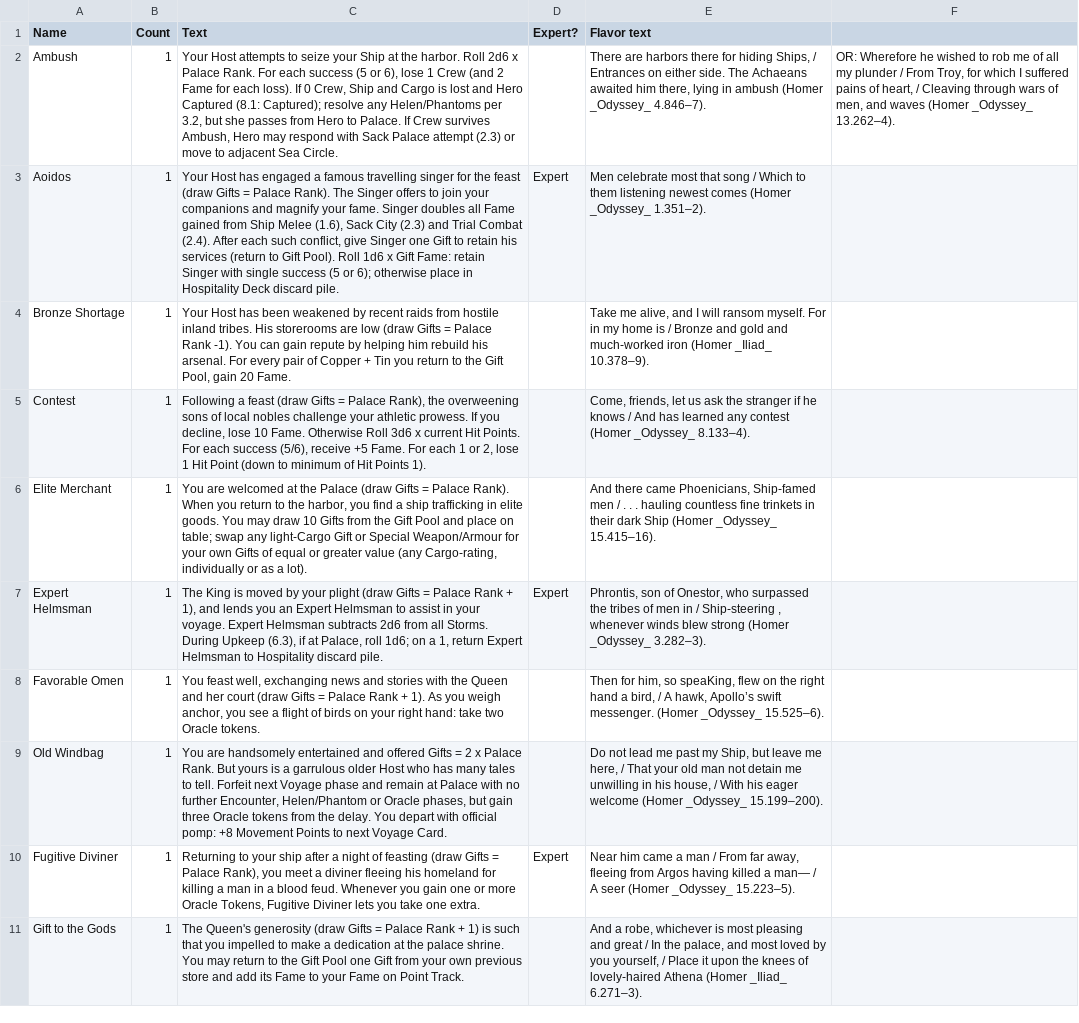
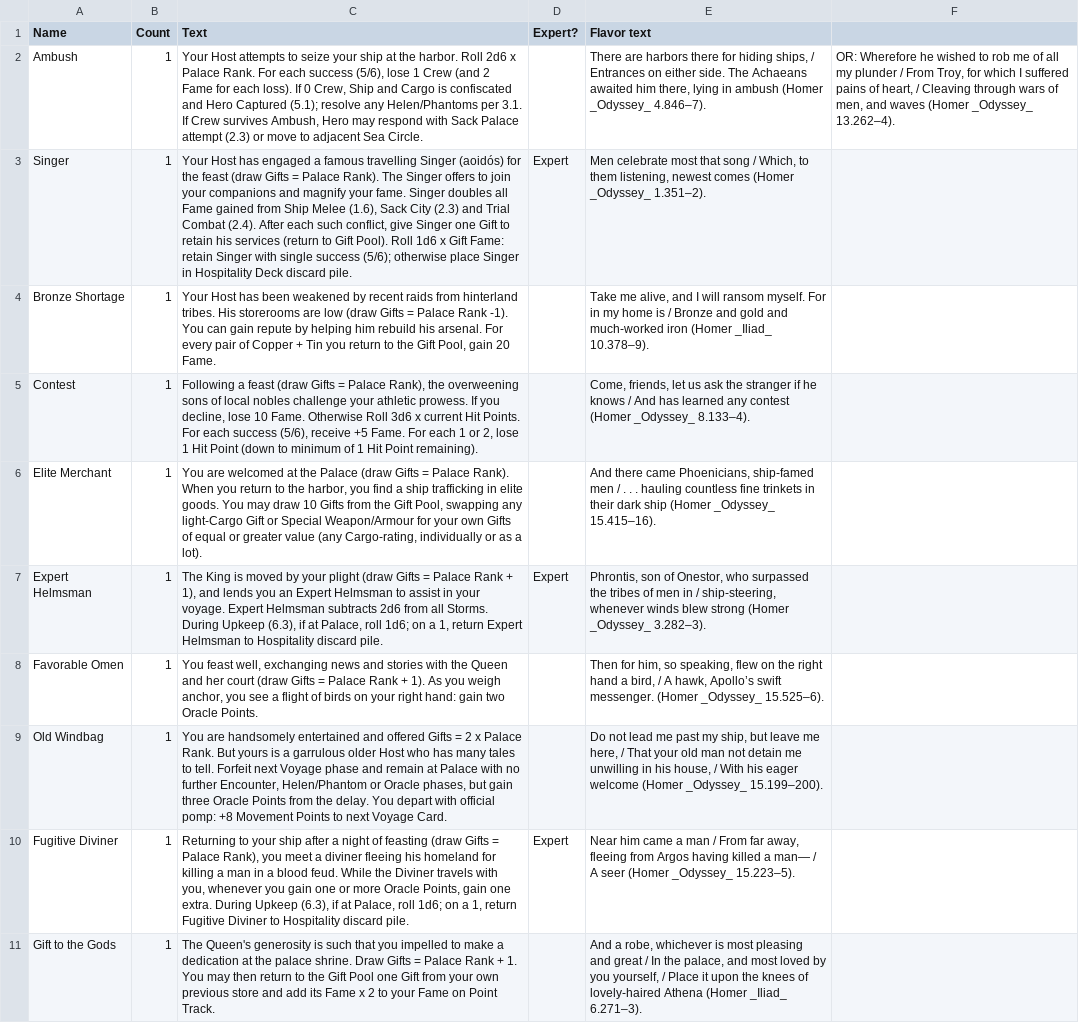
Before and after one commit to SylvanFranklin/stormy, a CSV file: raw_spreadsheet_data/hospitality.csv, drawn as a sheet; only a part is shown; the diff covers the shown part only; the diff names each change by its address in the sheet, - before the commit and + after, or states it on an @@ line.

Commit message:
fixed gift size factor

```diff
--- a/raw_spreadsheet_data/hospitality.csv
+++ b/raw_spreadsheet_data/hospitality.csv
-C2 (Text): …seize your Ship at the harbor. Roll 2d6 x Palace Rank. For each success (5 or 6), lose 1 Crew (and 2 Fame for each loss). If 0 Crew, Ship and Cargo is lost and Hero Captured (8.1: Captured); resolve any Helen/Phantoms per 3.2, but she passes from Hero to Palace. If Crew…
+C2 (Text): …seize your ship at the harbor. Roll 2d6 x Palace Rank. For each success (5/6), lose 1 Crew (and 2 Fame for each loss). If 0 Crew, Ship and Cargo is confiscated and Hero Captured (5.1); resolve any Helen/Phantoms per 3.1. If Crew…
-E2 (Flavor text): …for hiding Ships, / Entrances…
+E2 (Flavor text): …for hiding ships, / Entrances…
-A3 (Name): Aoidos
+A3 (Name): Singer
-C3 (Text): …famous travelling singer for the feast (draw Gifts = Palace Rank). The Singer offers to join your companions and magnify your fame. Singer doubles all Fame gained from Ship Melee (1.6), Sack City (2.3) and Trial Combat (2.4). After each such conflict, give Singer one Gift to retain his services (return to Gift Pool). Roll 1d6 x Gift Fame: retain Singer with single success (5 or 6); otherwise place in Hospitality…
+C3 (Text): …famous travelling Singer (aoidós) for the feast (draw Gifts = Palace Rank). The Singer offers to join your companions and magnify your fame. Singer doubles all Fame gained from Ship Melee (1.6), Sack City (2.3) and Trial Combat (2.4). After each such conflict, give Singer one Gift to retain his services (return to Gift Pool). Roll 1d6 x Gift Fame: retain Singer with single success (5/6); otherwise place Singer in Hospitality…
-E3 (Flavor text): …song / Which to them listening newest comes…
+E3 (Flavor text): …song / Which, to them listening, newest comes…
-C4 (Text): …raids from hostile inland tribes. His…
+C4 (Text): …raids from hinterland tribes. His…
-C5 (Text): …minimum of Hit Points 1).
+C5 (Text): …minimum of 1 Hit Point remaining).
-C6 (Text): …the Gift Pool and place on table; swap any light-Cargo…
+C6 (Text): …the Gift Pool, swapping any light-Cargo…
-E6 (Flavor text): …came Phoenicians, Ship-famed men / . . . hauling countless fine trinkets in their dark Ship (Homer _Odyssey_…
+E6 (Flavor text): …came Phoenicians, ship-famed men / . . . hauling countless fine trinkets in their dark ship (Homer _Odyssey_…
-E7 (Flavor text): …in / Ship-steering , whenever winds…
+E7 (Flavor text): …in / ship-steering, whenever winds…
-C8 (Text): …right hand: take two Oracle tokens.
+C8 (Text): …right hand: gain two Oracle Points.
-E8 (Flavor text): …him, so speaKing, flew on…
+E8 (Flavor text): …him, so speaking, flew on…
-C9 (Text): …three Oracle tokens from the…
+C9 (Text): …three Oracle Points from the…
-E9 (Flavor text): …past my Ship, but leave…
+E9 (Flavor text): …past my ship, but leave…
-C10 (Text): …blood feud. Whenever you gain one or more Oracle Tokens, Fugitive Diviner lets you take one extra.
+C10 (Text): …blood feud. While the Diviner travels with you, whenever you gain one or more Oracle Points, gain one extra. During Upkeep (6.3), if at Palace, roll 1d6; on a 1, return Fugitive Diviner to Hospitality discard pile.
-C11 (Text): …Queen's generosity (draw Gifts = Palace Rank + 1) is such that you impelled to make a dedication at the palace shrine. You may return to the Gift Pool one Gift from your own previous store and add its Fame to your…
+C11 (Text): …Queen's generosity is such that you impelled to make a dedication at the palace shrine. Draw Gifts = Palace Rank + 1. You may then return to the Gift Pool one Gift from your own previous store and add its Fame x 2 to your…
```
Also changed, not shown: 37 edited cells elsewhere in this file, raw_spreadsheet_data/gifts.csv, raw_spreadsheet_data/themes.csv, 5 other files.
